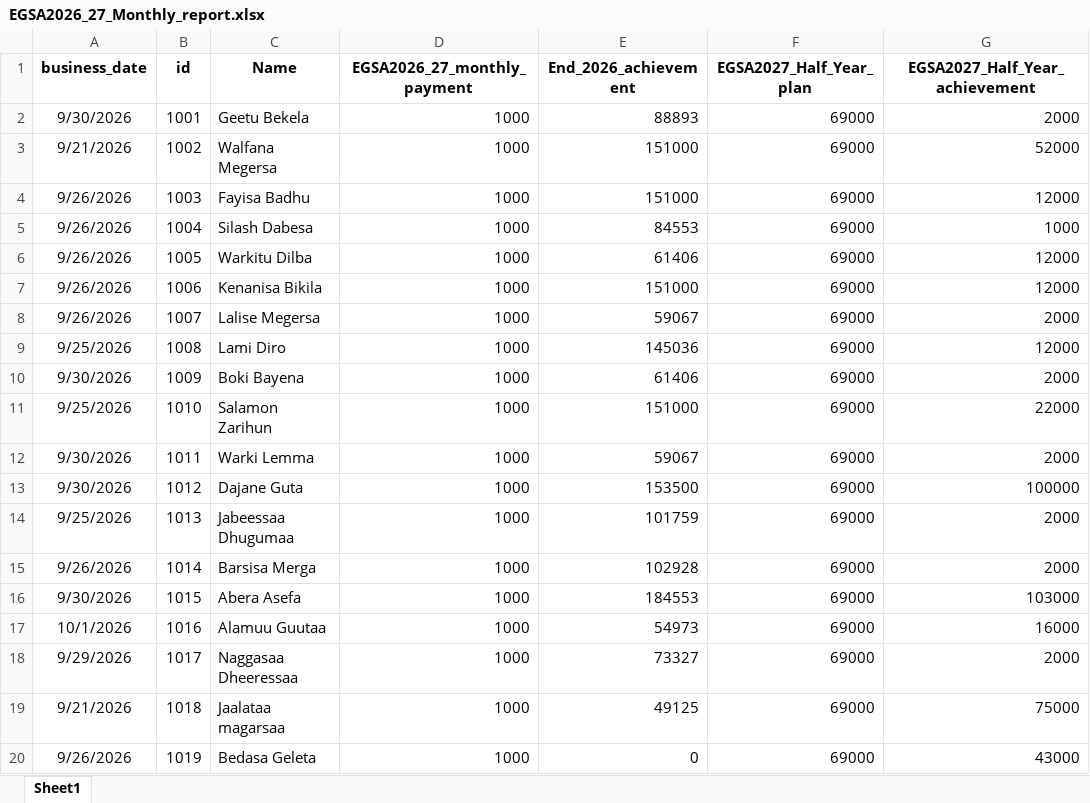
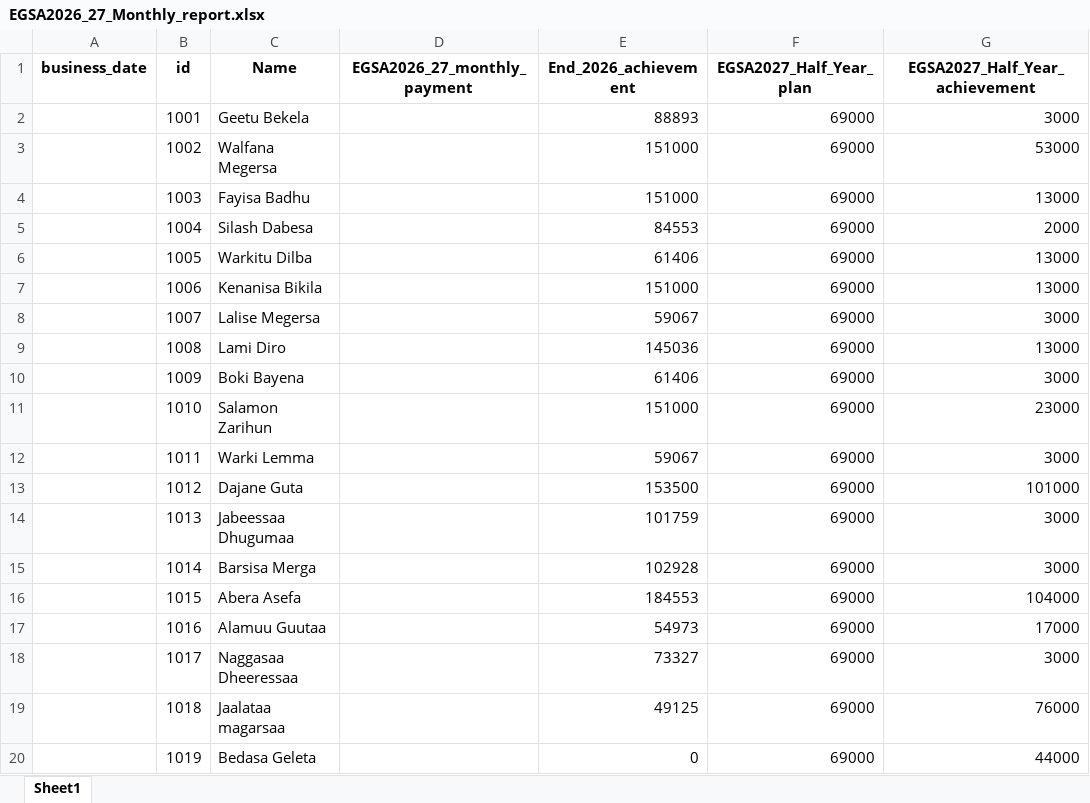
Before and after one commit to Walfaanaa/monthly-report, an Excel workbook: EGSA2026_27_Monthly_report.xlsx, sheet Sheet1, drawn as a sheet; only a part is shown; values as stored, in another font and other column widths than the file's, no borders; the diff covers the shown part only; the diff names each change by its address in the sheet, - before the commit and + after, or states it on an @@ line.

Commit message:
Add files via upload

```diff
--- a/EGSA2026_27_Monthly_report.xlsx (sheet Sheet1)
+++ b/EGSA2026_27_Monthly_report.xlsx (sheet Sheet1)
-A2 (business_date): 9/30/2026
+A2 (business_date): (empty)
-D2:D20 (EGSA2026_27_monthly_payment): 1000
+D2:D20 (EGSA2026_27_monthly_payment): (empty)
-G2 (EGSA2027_Half_Year_achievement): 2000
+G2 (EGSA2027_Half_Year_achievement): 3000
-A3 (business_date): 9/21/2026
+A3 (business_date): (empty)
-G3 (EGSA2027_Half_Year_achievement): 52000
+G3 (EGSA2027_Half_Year_achievement): 53000
-A4:A8 (business_date): 9/26/2026
+A4:A8 (business_date): (empty)
-G4 (EGSA2027_Half_Year_achievement): 12000
+G4 (EGSA2027_Half_Year_achievement): 13000
-G5 (EGSA2027_Half_Year_achievement): 1000
+G5 (EGSA2027_Half_Year_achievement): 2000
-G6:G7 (EGSA2027_Half_Year_achievement): 12000
+G6:G7 (EGSA2027_Half_Year_achievement): 13000
-G8 (EGSA2027_Half_Year_achievement): 2000
+G8 (EGSA2027_Half_Year_achievement): 3000
-A9 (business_date): 9/25/2026
+A9 (business_date): (empty)
-G9 (EGSA2027_Half_Year_achievement): 12000
+G9 (EGSA2027_Half_Year_achievement): 13000
-A10 (business_date): 9/30/2026
+A10 (business_date): (empty)
-G10 (EGSA2027_Half_Year_achievement): 2000
+G10 (EGSA2027_Half_Year_achievement): 3000
-A11 (business_date): 9/25/2026
+A11 (business_date): (empty)
-G11 (EGSA2027_Half_Year_achievement): 22000
+G11 (EGSA2027_Half_Year_achievement): 23000
-A12:A13 (business_date): 9/30/2026
+A12:A13 (business_date): (empty)
-G12 (EGSA2027_Half_Year_achievement): 2000
+G12 (EGSA2027_Half_Year_achievement): 3000
-G13 (EGSA2027_Half_Year_achievement): 100000
+G13 (EGSA2027_Half_Year_achievement): 101000
-A14 (business_date): 9/25/2026
+A14 (business_date): (empty)
-G14:G15 (EGSA2027_Half_Year_achievement): 2000
+G14:G15 (EGSA2027_Half_Year_achievement): 3000
-A15 (business_date): 9/26/2026
+A15 (business_date): (empty)
-A16 (business_date): 9/30/2026
+A16 (business_date): (empty)
-G16 (EGSA2027_Half_Year_achievement): 103000
+G16 (EGSA2027_Half_Year_achievement): 104000
-A17 (business_date): 10/1/2026
+A17 (business_date): (empty)
-G17 (EGSA2027_Half_Year_achievement): 16000
+G17 (EGSA2027_Half_Year_achievement): 17000
-A18 (business_date): 9/29/2026
+A18 (business_date): (empty)
-G18 (EGSA2027_Half_Year_achievement): 2000
+G18 (EGSA2027_Half_Year_achievement): 3000
-A19 (business_date): 9/21/2026
+A19 (business_date): (empty)
-G19 (EGSA2027_Half_Year_achievement): 75000
+G19 (EGSA2027_Half_Year_achievement): 76000
-A20 (business_date): 9/26/2026
+A20 (business_date): (empty)
-G20 (EGSA2027_Half_Year_achievement): 43000
+G20 (EGSA2027_Half_Year_achievement): 44000
```
Also changed, not shown: 42 edited cells elsewhere in this sheet.
